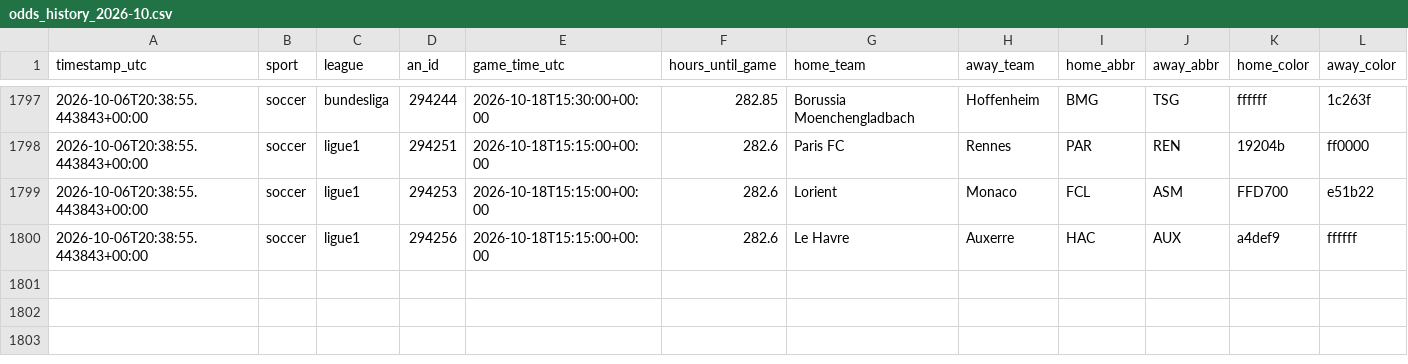
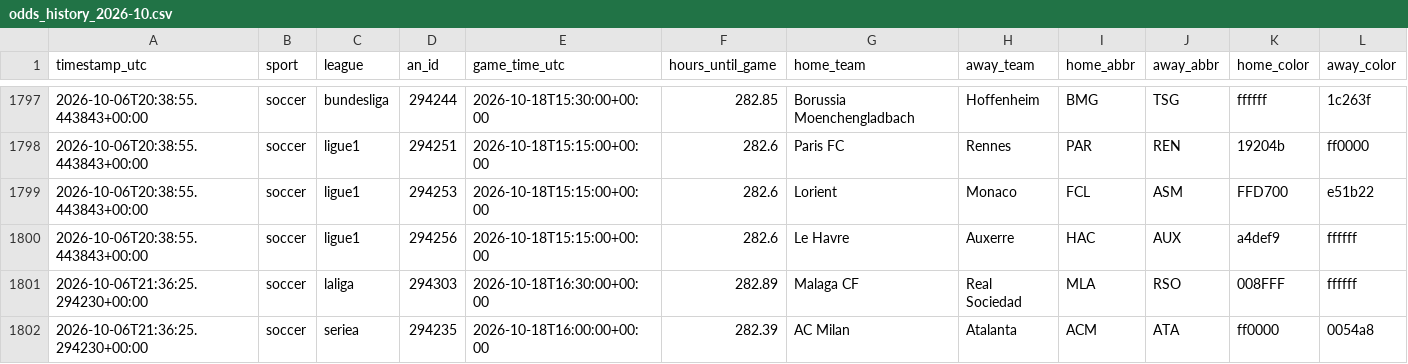
Before and after one commit to fallking123/money-flow-tracker, a CSV file: docs/data/soccer/odds_history_2026-10.csv, drawn as a sheet; only a part is shown, gaps mark what is left out; rows hold the shown columns only; the diff names each change by its address in the sheet, - before the commit and + after, or states it on an @@ line.

```diff
--- a/docs/data/soccer/odds_history_2026-10.csv
+++ b/docs/data/soccer/odds_history_2026-10.csv
+row 1801: 2026-10-06T21:36:25.294230+00:00 | soccer | laliga | 294303 | 2026-10-18T16:30:00+00:00 | 282.89 | Malaga CF | Real Sociedad | MLA | RSO | 008FFF | ffffff
+row 1802: 2026-10-06T21:36:25.294230+00:00 | soccer | seriea | 294235 | 2026-10-18T16:00:00+00:00 | 282.39 | AC Milan | Atalanta | ACM | ATA | ff0000 | 0054a8
```
Also changed, not shown: 2 other files.
